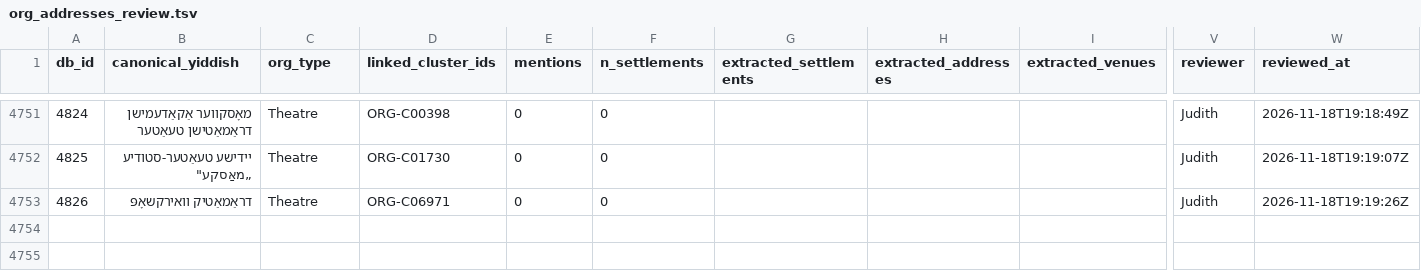
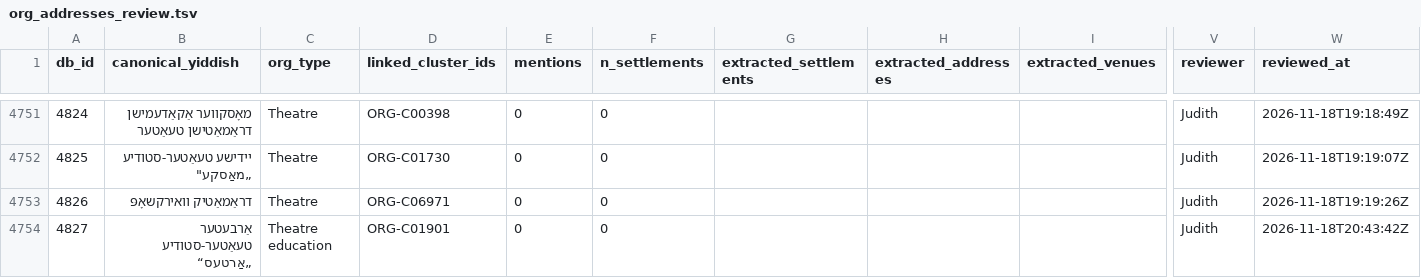
Before and after one commit to sinairusinek/Dybbuk, a TSV file: Zylbercweig/organizations/org_addresses_review.tsv, drawn as a sheet; only a part is shown, gaps mark what is left out; rows hold the shown columns only; the diff names each change by its address in the sheet, - before the commit and + after, or states it on an @@ line.

Commit message:
chore: append new org 4827 to addresses

```diff
--- a/Zylbercweig/organizations/org_addresses_review.tsv
+++ b/Zylbercweig/organizations/org_addresses_review.tsv
+row 4754: 4827 | אַרבעטער טעאַטער-סטודיע „אַרטעס“ | Theatre education | ORG-C01901 | 0 | 0 |  |  |  | Judith | 2026-11-18T20:43:42Z
```
